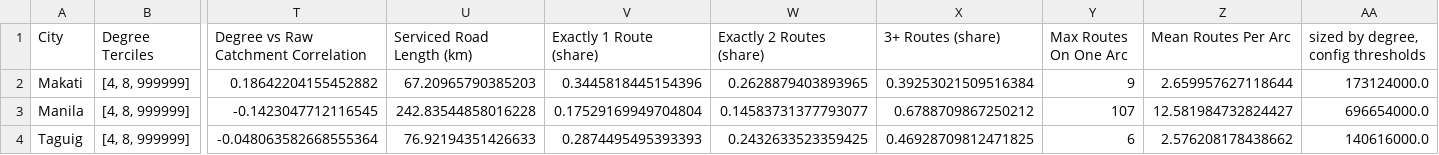
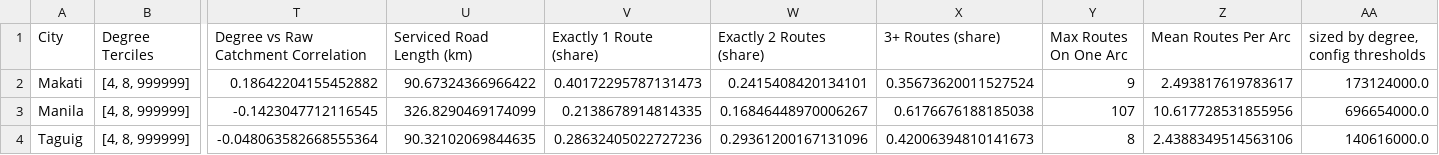
Before and after one commit to dlsudatasci/optimize-jeepney-routes-NSGA2, a CSV file: data/eda/eda_design_inputs.csv, drawn as a sheet; only a part is shown, gaps mark what is left out; the diff names each change by its address in the sheet, - before the commit and + after, or states it on an @@ line.

```diff
--- a/data/eda/eda_design_inputs.csv
+++ b/data/eda/eda_design_inputs.csv
-U2 (Serviced Road Length (km)): 67.20965790385203
+U2 (Serviced Road Length (km)): 90.67324366966422
-V2 (Exactly 1 Route (share)): 0.3445818445154396
+V2 (Exactly 1 Route (share)): 0.40172295787131473
-W2 (Exactly 2 Routes (share)): 0.2628879403893965
+W2 (Exactly 2 Routes (share)): 0.2415408420134101
-X2 (3+ Routes (share)): 0.39253021509516384
+X2 (3+ Routes (share)): 0.35673620011527524
-Z2 (Mean Routes Per Arc): 2.659957627118644
+Z2 (Mean Routes Per Arc): 2.493817619783617
-U3 (Serviced Road Length (km)): 242.83544858016228
+U3 (Serviced Road Length (km)): 326.8290469174099
-V3 (Exactly 1 Route (share)): 0.17529169949704804
+V3 (Exactly 1 Route (share)): 0.2138678914814335
-W3 (Exactly 2 Routes (share)): 0.14583731377793077
+W3 (Exactly 2 Routes (share)): 0.16846448970006267
-X3 (3+ Routes (share)): 0.6788709867250212
+X3 (3+ Routes (share)): 0.6176676188185038
-Z3 (Mean Routes Per Arc): 12.581984732824427
+Z3 (Mean Routes Per Arc): 10.617728531855956
-U4 (Serviced Road Length (km)): 76.92194351426633
+U4 (Serviced Road Length (km)): 90.32102069844635
-V4 (Exactly 1 Route (share)): 0.2874495495393393
+V4 (Exactly 1 Route (share)): 0.28632405022727236
-W4 (Exactly 2 Routes (share)): 0.2432633523359425
+W4 (Exactly 2 Routes (share)): 0.29361200167131096
-X4 (3+ Routes (share)): 0.46928709812471825
+X4 (3+ Routes (share)): 0.42006394810141673
-Y4 (Max Routes On One Arc): 6
+Y4 (Max Routes On One Arc): 8
-Z4 (Mean Routes Per Arc): 2.576208178438662
+Z4 (Mean Routes Per Arc): 2.4388349514563106
```
Also changed, not shown: data/eda/original_network_baseline.csv, 29 other files.
